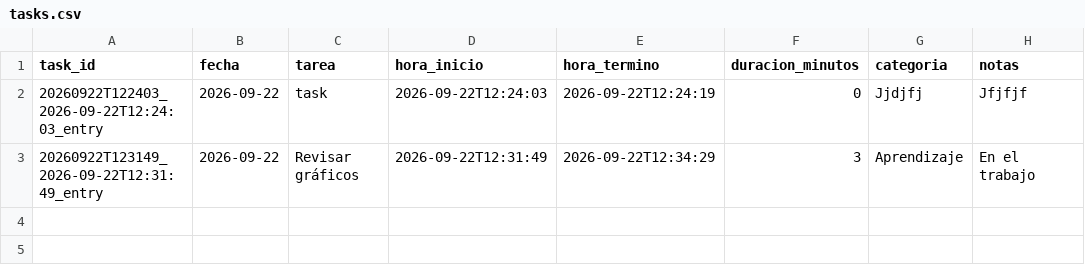
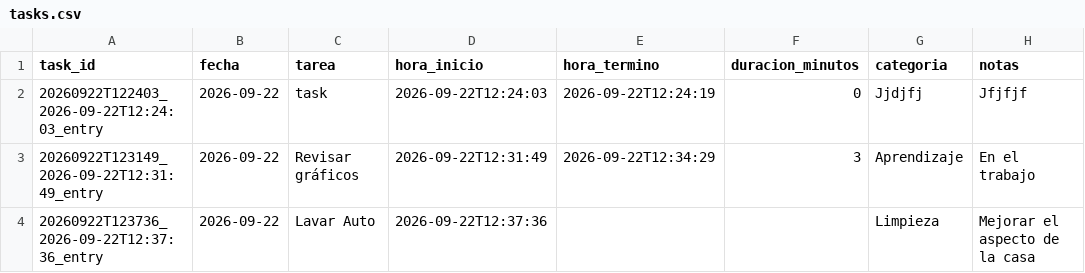
Before and after one commit to franciscolodi/task, a CSV file: data/tasks.csv, drawn as a sheet.

```diff
--- a/data/tasks.csv
+++ b/data/tasks.csv
@@ -3 +3,2 @@ task_id,fecha,tarea,hora_inicio,hora_termino,duracion_minutos,categoria,notas
 20260922T123149_2026-09-22T12:31:49_entry,2026-09-22,Revisar gráficos,2026-09-22T12:31:49,2026-09-22T12:34:29,3,Aprendizaje,En el trabajo
+20260922T123736_2026-09-22T12:37:36_entry,2026-09-22,Lavar Auto,2026-09-22T12:37:36,,,Limpieza,Mejorar el aspecto de la casa
```
